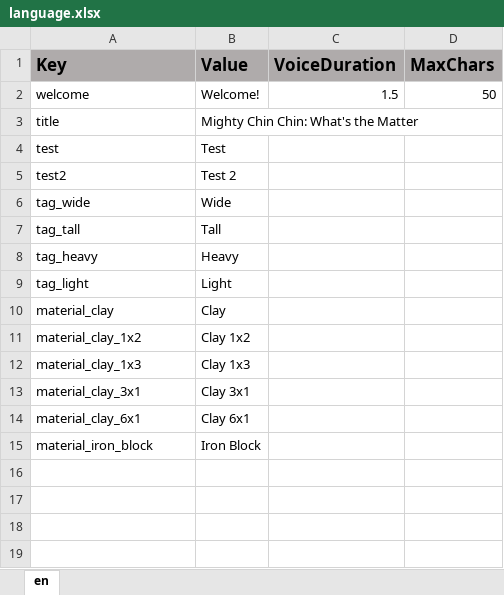
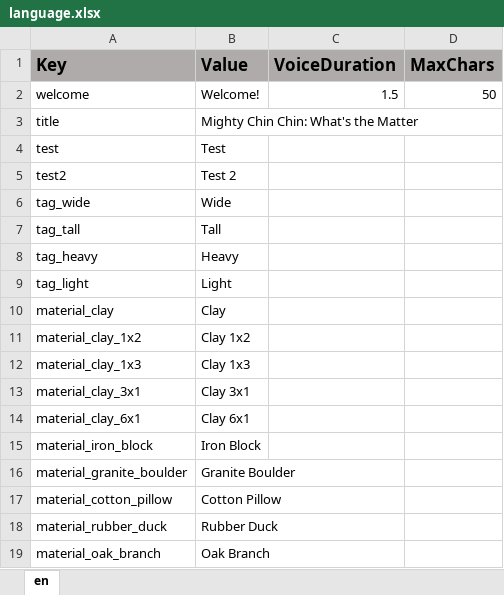
Before and after one commit to ddionisio/LL_K2PS2, an Excel workbook: Language/language.xlsx, sheet en, drawn as a sheet; values as stored, in another font and other column widths than the file's, no borders; the diff names each change by its address in the sheet, - before the commit and + after, or states it on an @@ line.

```diff
--- a/Language/language.xlsx (sheet en)
+++ b/Language/language.xlsx (sheet en)
+row 16: material_granite_boulder | Granite Boulder
+row 17: material_cotton_pillow | Cotton Pillow
+row 18: material_rubber_duck | Rubber Duck
+row 19: material_oak_branch | Oak Branch
```
Also changed, not shown: 29 other files.
